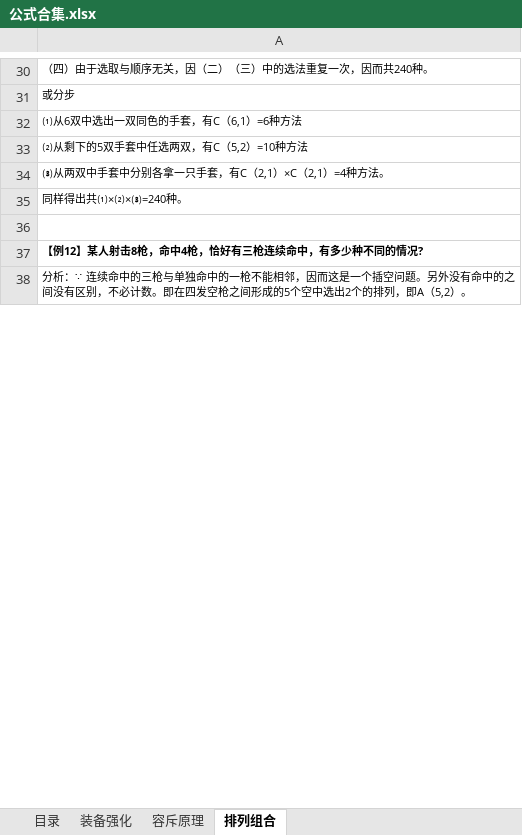
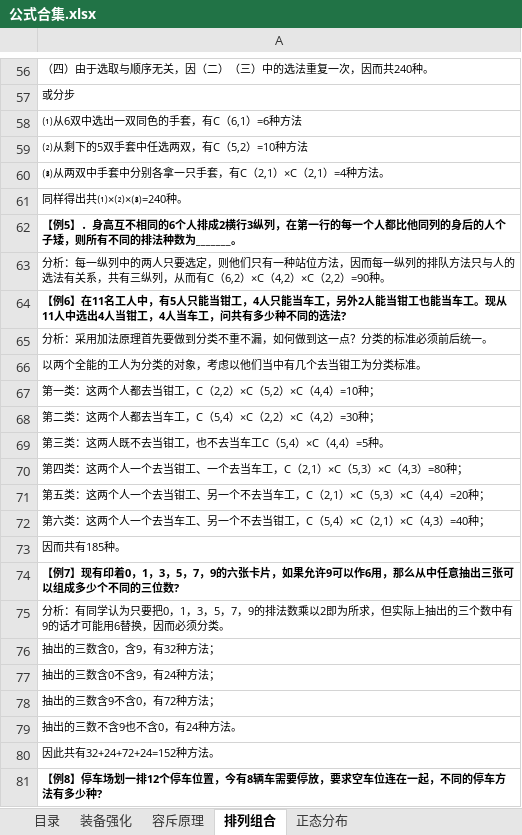
Before and after one commit to tanlike/game, an Excel workbook: 公式合集.xlsx, sheet 排列组合, drawn as a sheet; only a part is shown, gaps mark what is left out; the shorter side is filled out with more unchanged rows; values as stored, in another font and other column widths than the file's, no borders; charts and pictures not drawn; addresses are those after the commit; the diff covers the shown part only; the diff names each change by its address in the sheet, - before the commit and + after, or states it on an @@ line.

```diff
--- a/公式合集.xlsx (sheet 排列组合)
+++ b/公式合集.xlsx (sheet 排列组合)
+sheet tab: 正态分布
-A62: (empty)
+A62: 【例5】．身高互不相同的6个人排成2横行3纵列，在第一行的每一个人都比他同列的身后的人个子矮，则所有不同的排法种数为_______。
+row 63: 分析：每一纵列中的两人只要选定，则他们只有一种站位方法，因而每一纵列的排队方法只与人的选法有关系，共有三纵列，从而有C（6,2）×C（4,2）×C（2,2）=90种。
+row 64: 【例6】在11名工人中，有5人只能当钳工，4人只能当车工，另外2人能当钳工也能当车工。现从11人中选出4人当钳工，4人当车工，问共有多少种不同的选法?
+row 65: 分析：采用加法原理首先要做到分类不重不漏，如何做到这一点？分类的标准必须前后统一。
+row 66: 以两个全能的工人为分类的对象，考虑以他们当中有几个去当钳工为分类标准。
+row 67: 第一类：这两个人都去当钳工，C（2,2）×C（5,2）×C（4,4）=10种；
+row 68: 第二类：这两个人都去当车工，C（5,4）×C（2,2）×C（4,2）=30种；
+row 69: 第三类：这两人既不去当钳工，也不去当车工C（5,4）×C（4,4）=5种。
+row 70: 第四类：这两个人一个去当钳工、一个去当车工，C（2,1）×C（5,3）×C（4,3）=80种；
+row 71: 第五类：这两个人一个去当钳工、另一个不去当车工，C（2,1）×C（5,3）×C（4,4）=20种；
+row 72: 第六类：这两个人一个去当车工、另一个不去当钳工，C（5,4）×C（2,1）×C（4,3）=40种；
+row 73: 因而共有185种。
+row 74: 【例7】现有印着0，1，3，5，7，9的六张卡片，如果允许9可以作6用，那么从中任意抽出三张可以组成多少个不同的三位数?
+row 75: 分析：有同学认为只要把0，1，3，5，7，9的排法数乘以2即为所求，但实际上抽出的三个数中有9的话才可能用6替换，因而必须分类。
+row 76: 抽出的三数含0，含9，有32种方法；
+row 77: 抽出的三数含0不含9，有24种方法；
+row 78: 抽出的三数含9不含0，有72种方法；
+row 79: 抽出的三数不含9也不含0，有24种方法。
+row 80: 因此共有32+24+72+24=152种方法。
+row 81: 【例8】停车场划一排12个停车位置，今有8辆车需要停放，要求空车位连在一起，不同的停车方法有多少种?
```
Also changed, not shown: 129 added rows, 1 removed row, 1 edited cell and cell formats elsewhere in this sheet, sheet 装备强化, sheet 目录, sheet 容斥原理, charts or pictures.
